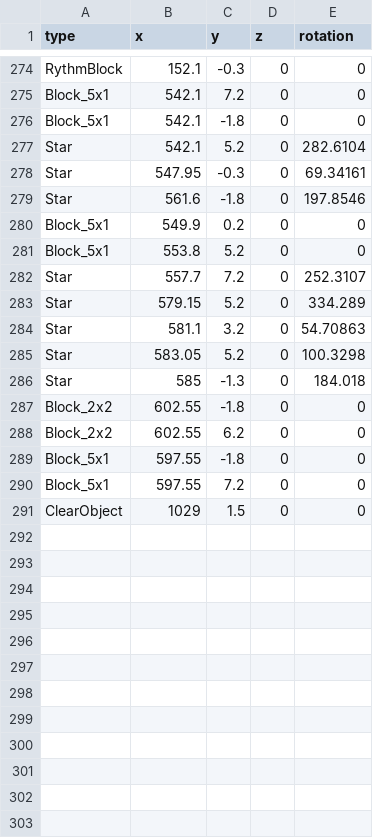
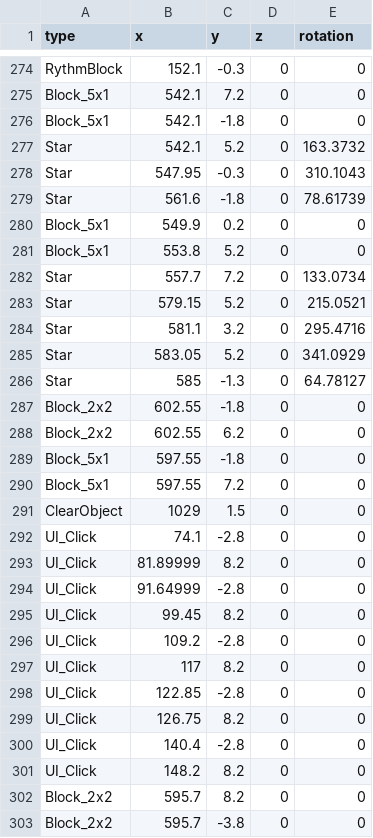
Before and after one commit to anack-111/Geo, a CSV file: Assets/Data/MapData/RudyPop_Map.csv, drawn as a sheet; only a part is shown, gaps mark what is left out; the diff covers the shown part only.

```diff
--- a/Assets/Data/MapData/RudyPop_Map.csv
+++ b/Assets/Data/MapData/RudyPop_Map.csv
@@ -276,12 +276,12 @@ Block_5x1,542.1,7.2,0,0
 Block_5x1,542.1,-1.8,0,0
-Star,542.1,5.2,0,282.6104
-Star,547.95,-0.3,0,69.34161
-Star,561.6,-1.8,0,197.8546
+Star,542.1,5.2,0,163.3732
+Star,547.95,-0.3,0,310.1043
+Star,561.6,-1.8,0,78.61739
 Block_5x1,549.9,0.2,0,0
 Block_5x1,553.8,5.2,0,0
-Star,557.7,7.2,0,252.3107
-Star,579.15,5.2,0,334.289
-Star,581.1,3.2,0,54.70863
-Star,583.05,5.2,0,100.3298
-Star,585,-1.3,0,184.018
+Star,557.7,7.2,0,133.0734
+Star,579.15,5.2,0,215.0521
+Star,581.1,3.2,0,295.4716
+Star,583.05,5.2,0,341.0929
+Star,585,-1.3,0,64.78127
 Block_2x2,602.55,-1.8,0,0
@@ -291 +291,13 @@ Block_5x1,597.55,7.2,0,0
 ClearObject,1029,1.5,0,0
+UI_Click,74.1,-2.8,0,0
+UI_Click,81.89999,8.2,0,0
+UI_Click,91.64999,-2.8,0,0
+UI_Click,99.45,8.2,0,0
+UI_Click,109.2,-2.8,0,0
+UI_Click,117,8.2,0,0
+UI_Click,122.85,-2.8,0,0
+UI_Click,126.75,8.2,0,0
+UI_Click,140.4,-2.8,0,0
+UI_Click,148.2,8.2,0,0
+Block_2x2,595.7,8.2,0,0
+Block_2x2,595.7,-3.8,0,0
```
Also changed, not shown: 26 edited cells elsewhere in this file, 16 other files.
